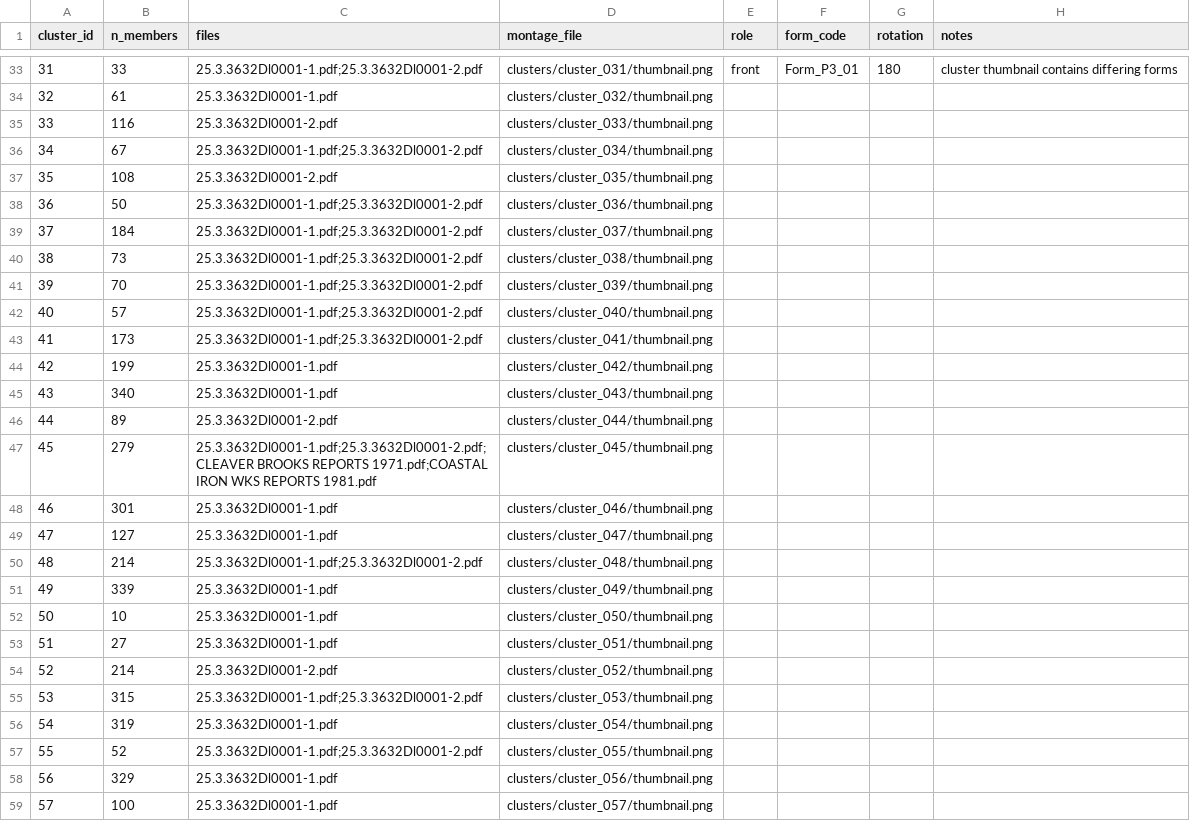
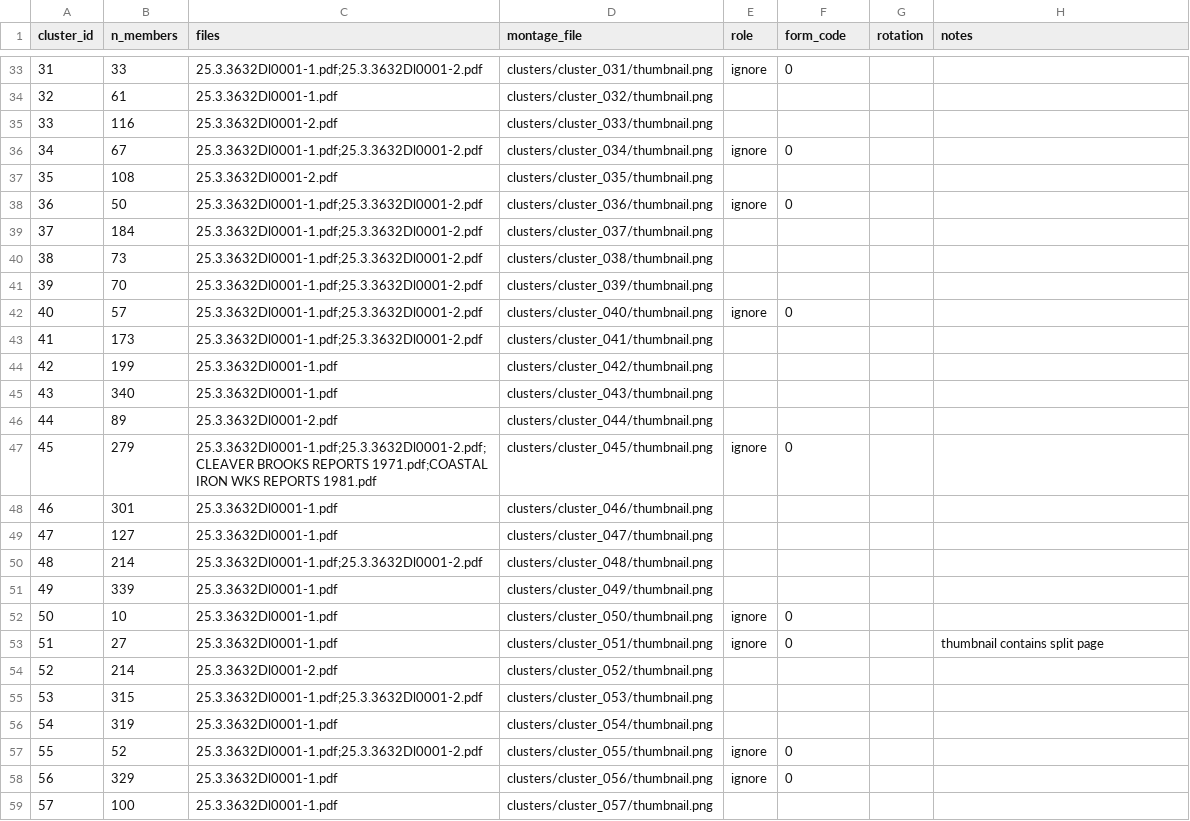
Before and after one commit to Feder0419/JRS-IQ, a CSV file: segmentation/program/discovery_full/labels_template.csv, drawn as a sheet; only a part is shown, gaps mark what is left out; the diff covers the shown part only.

Commit message:
Update labels_template.csv
Update all ignore/0 clusters

```diff
--- a/segmentation/program/discovery_full/labels_template.csv
+++ b/segmentation/program/discovery_full/labels_template.csv
@@ -33,7 +33,7 @@
-31,33,25.3.3632Dl0001-1.pdf;25.3.3632Dl0001-2.pdf,clusters/cluster_031/thumbnail.png,front,Form_P3_01,180,cluster thumbnail contains differing forms
+31,33,25.3.3632Dl0001-1.pdf;25.3.3632Dl0001-2.pdf,clusters/cluster_031/thumbnail.png,ignore,0,,
 32,61,25.3.3632Dl0001-1.pdf,clusters/cluster_032/thumbnail.png,,,,
 33,116,25.3.3632Dl0001-2.pdf,clusters/cluster_033/thumbnail.png,,,,
-34,67,25.3.3632Dl0001-1.pdf;25.3.3632Dl0001-2.pdf,clusters/cluster_034/thumbnail.png,,,,
+34,67,25.3.3632Dl0001-1.pdf;25.3.3632Dl0001-2.pdf,clusters/cluster_034/thumbnail.png,ignore,0,,
 35,108,25.3.3632Dl0001-2.pdf,clusters/cluster_035/thumbnail.png,,,,
-36,50,25.3.3632Dl0001-1.pdf;25.3.3632Dl0001-2.pdf,clusters/cluster_036/thumbnail.png,,,,
+36,50,25.3.3632Dl0001-1.pdf;25.3.3632Dl0001-2.pdf,clusters/cluster_036/thumbnail.png,ignore,0,,
 37,184,25.3.3632Dl0001-1.pdf;25.3.3632Dl0001-2.pdf,clusters/cluster_037/thumbnail.png,,,,
@@ -41,3 +41,3 @@
 39,70,25.3.3632Dl0001-1.pdf;25.3.3632Dl0001-2.pdf,clusters/cluster_039/thumbnail.png,,,,
-40,57,25.3.3632Dl0001-1.pdf;25.3.3632Dl0001-2.pdf,clusters/cluster_040/thumbnail.png,,,,
+40,57,25.3.3632Dl0001-1.pdf;25.3.3632Dl0001-2.pdf,clusters/cluster_040/thumbnail.png,ignore,0,,
 41,173,25.3.3632Dl0001-1.pdf;25.3.3632Dl0001-2.pdf,clusters/cluster_041/thumbnail.png,,,,
@@ -46,3 +46,3 @@
 44,89,25.3.3632Dl0001-2.pdf,clusters/cluster_044/thumbnail.png,,,,
-45,279,25.3.3632Dl0001-1.pdf;25.3.3632Dl0001-2.pdf;CLEAVER BROOKS REPORTS 1971.pdf;COASTAL IRON WKS REPORTS 1981.pdf,clusters/cluster_045/thumbnail.png,,,,
+45,279,25.3.3632Dl0001-1.pdf;25.3.3632Dl0001-2.pdf;CLEAVER BROOKS REPORTS 1971.pdf;COASTAL IRON WKS REPORTS 1981.pdf,clusters/cluster_045/thumbnail.png,ignore,0,,
 46,301,25.3.3632Dl0001-1.pdf,clusters/cluster_046/thumbnail.png,,,,
@@ -51,4 +51,4 @@
 49,339,25.3.3632Dl0001-1.pdf,clusters/cluster_049/thumbnail.png,,,,
-50,10,25.3.3632Dl0001-1.pdf,clusters/cluster_050/thumbnail.png,,,,
-51,27,25.3.3632Dl0001-1.pdf,clusters/cluster_051/thumbnail.png,,,,
+50,10,25.3.3632Dl0001-1.pdf,clusters/cluster_050/thumbnail.png,ignore,0,,
+51,27,25.3.3632Dl0001-1.pdf,clusters/cluster_051/thumbnail.png,ignore,0,,thumbnail contains split page
 52,214,25.3.3632Dl0001-2.pdf,clusters/cluster_052/thumbnail.png,,,,
@@ -56,4 +56,4 @@
 54,319,25.3.3632Dl0001-1.pdf,clusters/cluster_054/thumbnail.png,,,,
-55,52,25.3.3632Dl0001-1.pdf;25.3.3632Dl0001-2.pdf,clusters/cluster_055/thumbnail.png,,,,
-56,329,25.3.3632Dl0001-1.pdf,clusters/cluster_056/thumbnail.png,,,,
+55,52,25.3.3632Dl0001-1.pdf;25.3.3632Dl0001-2.pdf,clusters/cluster_055/thumbnail.png,ignore,0,,
+56,329,25.3.3632Dl0001-1.pdf,clusters/cluster_056/thumbnail.png,ignore,0,,
 57,100,25.3.3632Dl0001-1.pdf,clusters/cluster_057/thumbnail.png,,,,
```
Also changed, not shown: 49 edited cells elsewhere in this file.
